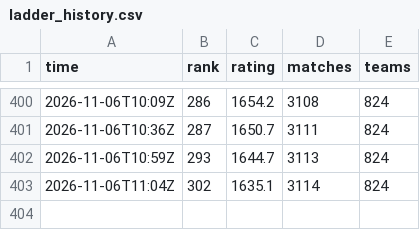
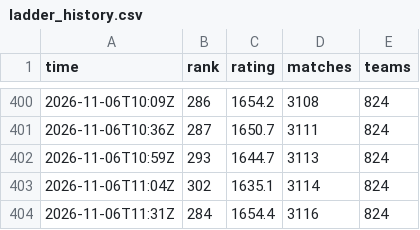
Before and after one commit to dpark2380/cambridge-battlecode, a CSV file: docs/ladder_history.csv, drawn as a sheet; only a part is shown, gaps mark what is left out; the diff names each change by its address in the sheet, - before the commit and + after, or states it on an @@ line.

```diff
--- a/docs/ladder_history.csv
+++ b/docs/ladder_history.csv
+row 404: 2026-11-06T11:31Z | 284 | 1654.4 | 3116 | 824
```
Also changed, not shown: 3 other files.
